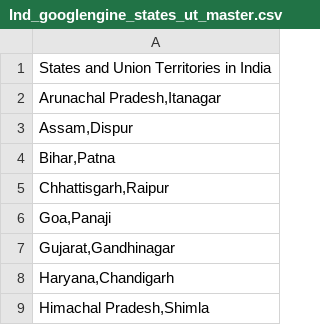
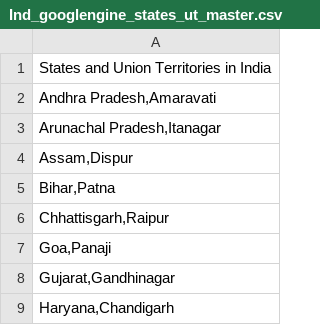
Before and after one commit to NATURE-LABS/temples, a CSV file: Ind_googlengine_states_ut_master.csv, drawn as a sheet; only a part is shown; the shorter side is filled out with more unchanged rows; the diff names each change by its address in the sheet, - before the commit and + after, or states it on an @@ line.

Commit message:
Update Ind_googlengine_states_ut_master.csv

```diff
--- a/Ind_googlengine_states_ut_master.csv
+++ b/Ind_googlengine_states_ut_master.csv
+row 2: Andhra Pradesh,Amaravati
```
